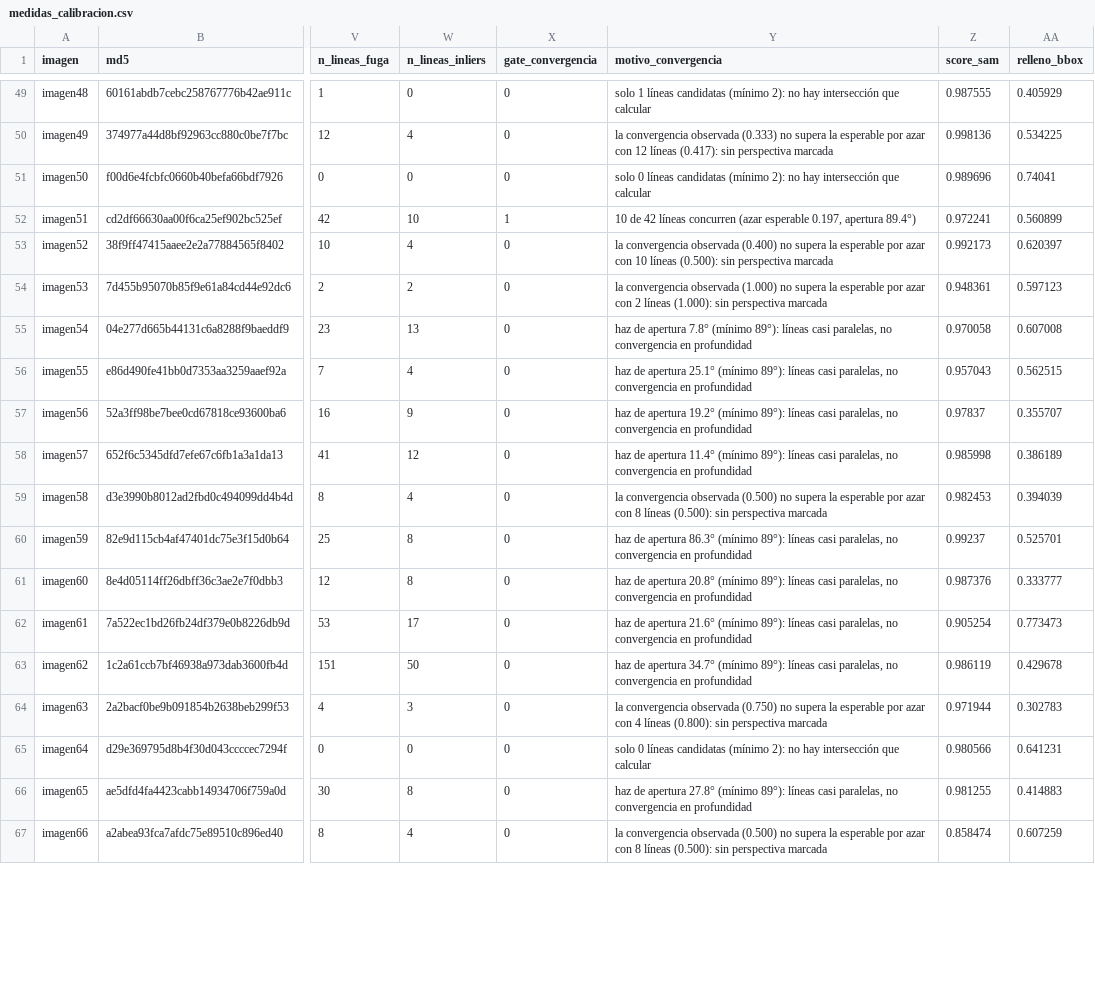
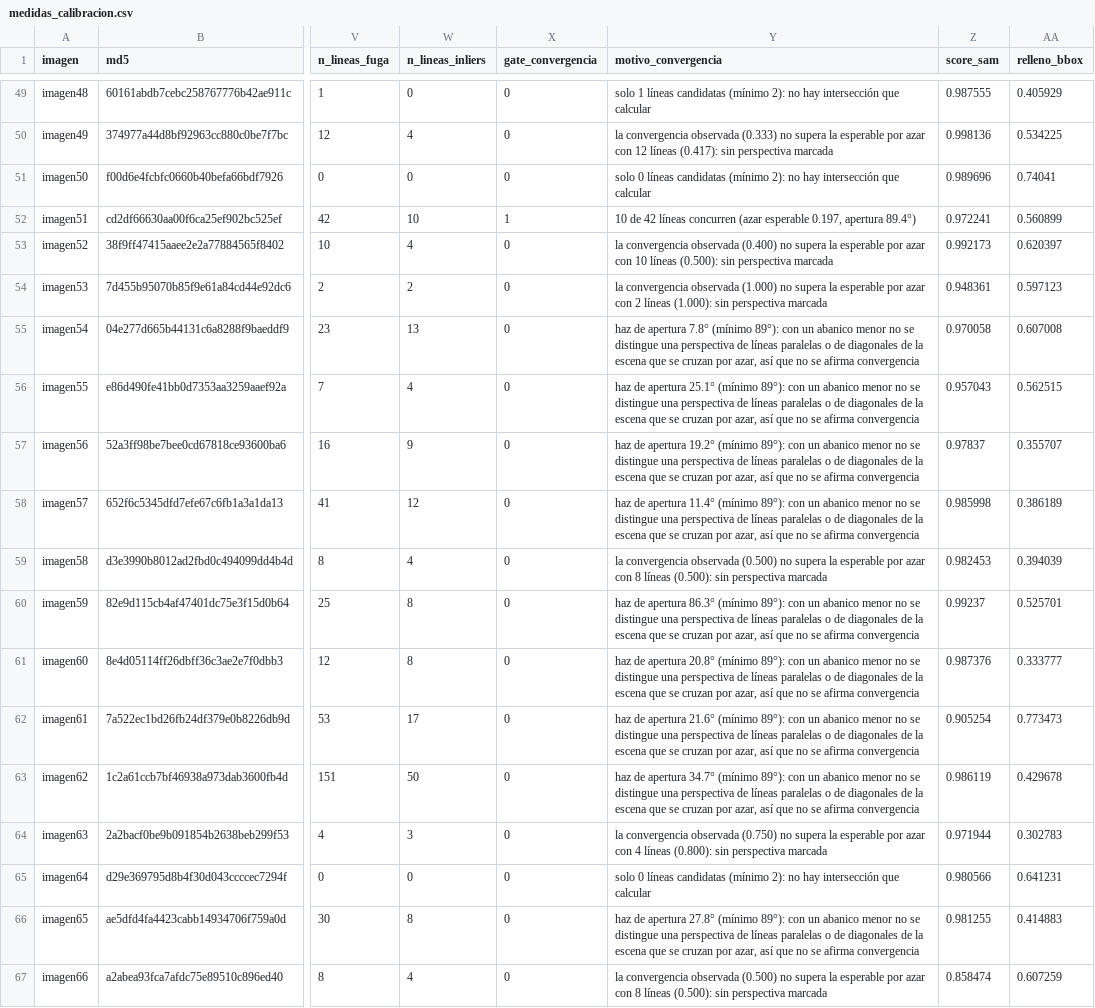
Before and after one commit to javigz642/tfg_multiagente_fotografia_UAH, a CSV file: experimentos/resultados/calibracion/medidas_calibracion.csv, drawn as a sheet; only a part is shown, gaps mark what is left out; the diff covers the shown part only; the diff names each change by its address in the sheet, - before the commit and + after, or states it on an @@ line.

Commit message:
Re-medicion tras corregir el mensaje de convergencia

```diff
--- a/experimentos/resultados/calibracion/medidas_calibracion.csv
+++ b/experimentos/resultados/calibracion/medidas_calibracion.csv
-Y55 (motivo_convergencia): …(mínimo 89°): líneas casi paralelas, no convergencia en profundidad
+Y55 (motivo_convergencia): …(mínimo 89°): con un abanico menor no se distingue una perspectiva de líneas paralelas o de diagonales de la escena que se cruzan por azar, así que no se afirma convergencia
-Y56 (motivo_convergencia): …(mínimo 89°): líneas casi paralelas, no convergencia en profundidad
+Y56 (motivo_convergencia): …(mínimo 89°): con un abanico menor no se distingue una perspectiva de líneas paralelas o de diagonales de la escena que se cruzan por azar, así que no se afirma convergencia
-Y57 (motivo_convergencia): …(mínimo 89°): líneas casi paralelas, no convergencia en profundidad
+Y57 (motivo_convergencia): …(mínimo 89°): con un abanico menor no se distingue una perspectiva de líneas paralelas o de diagonales de la escena que se cruzan por azar, así que no se afirma convergencia
-Y58 (motivo_convergencia): …(mínimo 89°): líneas casi paralelas, no convergencia en profundidad
+Y58 (motivo_convergencia): …(mínimo 89°): con un abanico menor no se distingue una perspectiva de líneas paralelas o de diagonales de la escena que se cruzan por azar, así que no se afirma convergencia
-Y60 (motivo_convergencia): …(mínimo 89°): líneas casi paralelas, no convergencia en profundidad
+Y60 (motivo_convergencia): …(mínimo 89°): con un abanico menor no se distingue una perspectiva de líneas paralelas o de diagonales de la escena que se cruzan por azar, así que no se afirma convergencia
-Y61 (motivo_convergencia): …(mínimo 89°): líneas casi paralelas, no convergencia en profundidad
+Y61 (motivo_convergencia): …(mínimo 89°): con un abanico menor no se distingue una perspectiva de líneas paralelas o de diagonales de la escena que se cruzan por azar, así que no se afirma convergencia
-Y62 (motivo_convergencia): …(mínimo 89°): líneas casi paralelas, no convergencia en profundidad
+Y62 (motivo_convergencia): …(mínimo 89°): con un abanico menor no se distingue una perspectiva de líneas paralelas o de diagonales de la escena que se cruzan por azar, así que no se afirma convergencia
-Y63 (motivo_convergencia): …(mínimo 89°): líneas casi paralelas, no convergencia en profundidad
+Y63 (motivo_convergencia): …(mínimo 89°): con un abanico menor no se distingue una perspectiva de líneas paralelas o de diagonales de la escena que se cruzan por azar, así que no se afirma convergencia
-Y66 (motivo_convergencia): …(mínimo 89°): líneas casi paralelas, no convergencia en profundidad
+Y66 (motivo_convergencia): …(mínimo 89°): con un abanico menor no se distingue una perspectiva de líneas paralelas o de diagonales de la escena que se cruzan por azar, así que no se afirma convergencia
```
Also changed, not shown: 35 edited cells elsewhere in this file, 1 other file.
